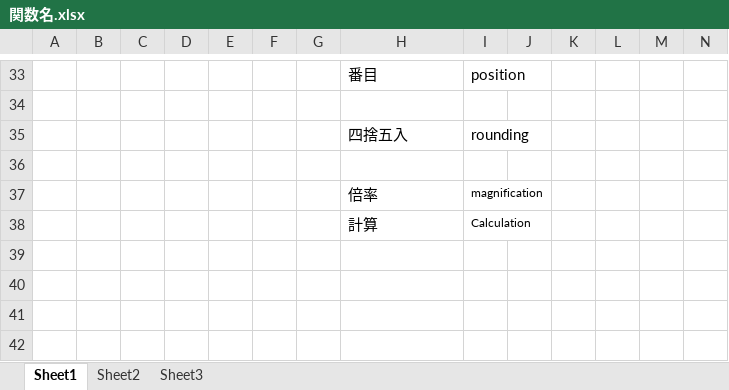
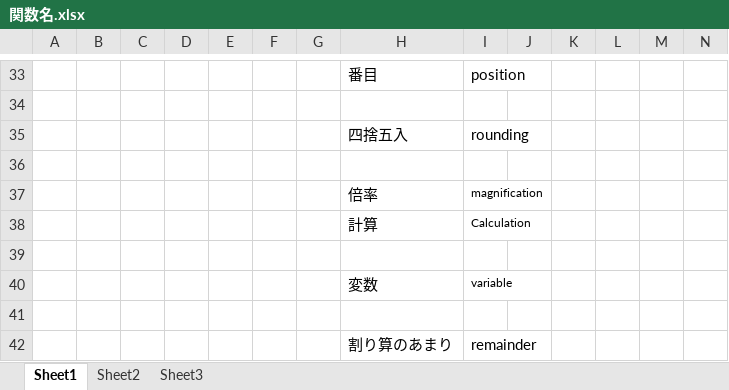
Before and after one commit to gaadesuo/gaarep, an Excel workbook: 関数名/関数名.xlsx, sheet Sheet1, drawn as a sheet; only a part is shown, gaps mark what is left out; values as stored, in another font and other column widths than the file's, no borders; rows hold the shown columns only; the diff names each change by its address in the sheet, - before the commit and + after, or states it on an @@ line.

```diff
--- a/関数名/関数名.xlsx (sheet Sheet1)
+++ b/関数名/関数名.xlsx (sheet Sheet1)
+row 39: (empty)
+row 40:  |  |  |  |  |  |  | 変数 | variable
+row 41: (empty)
+row 42:  |  |  |  |  |  |  | 割り算のあまり | remainder
```
Also changed, not shown: 53 other files.
